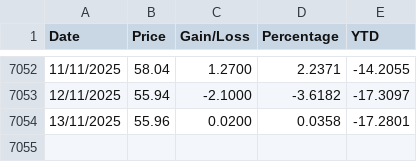
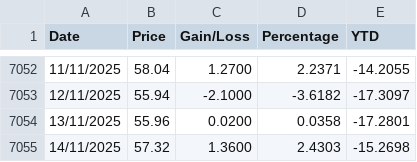
Before and after one commit to juanjmtzs/Mexican-Market-Stats, a CSV file: MME_HISTORY.csv, drawn as a sheet; only a part is shown, gaps mark what is left out; the diff names each change by its address in the sheet, - before the commit and + after, or states it on an @@ line.

```diff
--- a/MME_HISTORY.csv
+++ b/MME_HISTORY.csv
+row 7055: 14/11/2025 | 57.32 | 1.3600 | 2.4303 | -15.2698
```
Also changed, not shown: 2 other files.
